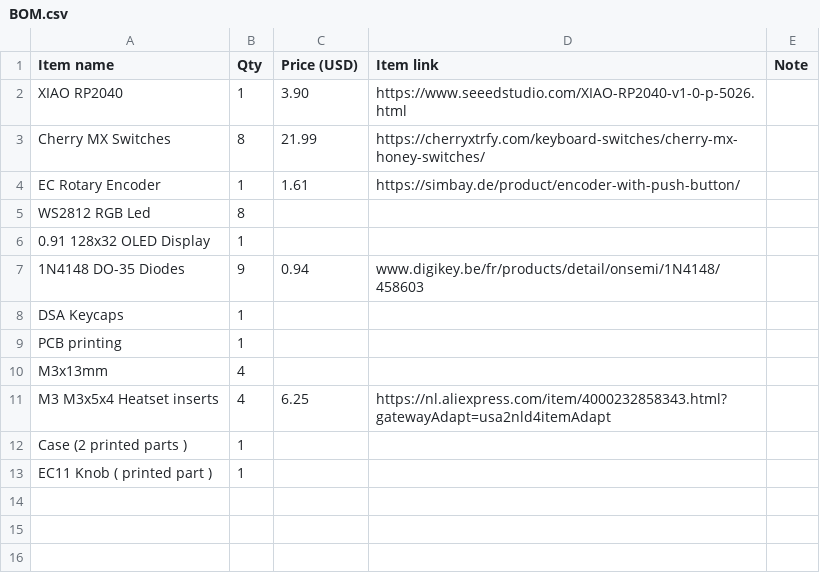
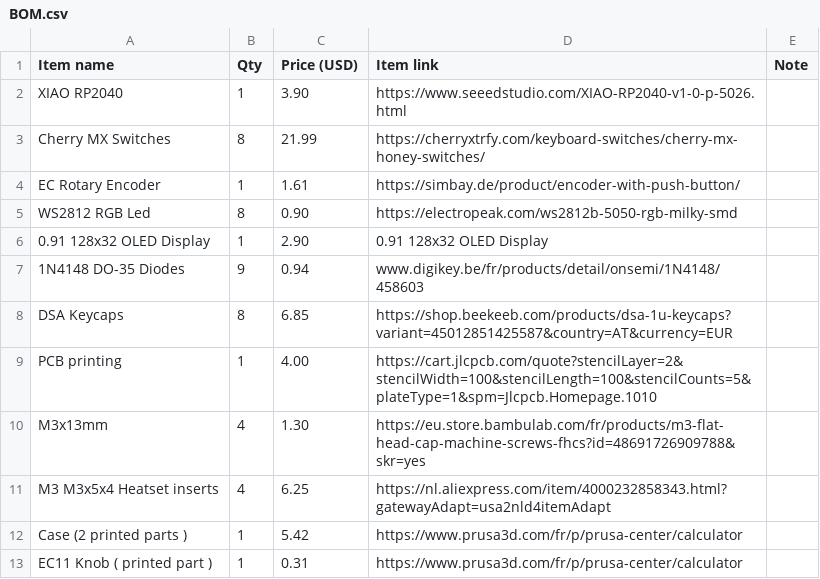
Before and after one commit to reaue/DragonMacroPad, a CSV file: BOM.csv, drawn as a sheet.

```diff
--- a/BOM.csv
+++ b/BOM.csv
@@ -4,10 +4,10 @@
 "EC Rotary Encoder","1","1.61","https://simbay.de/product/encoder-with-push-button/",""
-"WS2812 RGB Led","8","","",""
-"0.91 128x32 OLED Display","1","","",""
+"WS2812 RGB Led","8","0.90","https://electropeak.com/ws2812b-5050-rgb-milky-smd",""
+"0.91 128x32 OLED Display","1","2.90","0.91 128x32 OLED Display",""
 "1N4148 DO-35 Diodes","9","0.94","www.digikey.be/fr/products/detail/onsemi/1N4148/458603",""
-"DSA Keycaps","1","","",""
-"PCB printing","1","","",""
-"M3x13mm","4","","",""
+"DSA Keycaps","8","6.85","https://shop.beekeeb.com/products/dsa-1u-keycaps?variant=45012851425587&country=AT&currency=EUR",""
+"PCB printing","1","4.00","https://cart.jlcpcb.com/quote?stencilLayer=2&stencilWidth=100&stencilLength=100&stencilCounts=5&plateType=1&spm=Jlcpcb.Homepage.1010",""
+"M3x13mm","4","1.30","https://eu.store.bambulab.com/fr/products/m3-flat-head-cap-machine-screws-fhcs?id=48691726909788&skr=yes",""
 "M3 M3x5x4 Heatset inserts","4","6.25","https://nl.aliexpress.com/item/4000232858343.html?gatewayAdapt=usa2nld4itemAdapt",""
-"Case (2 printed parts )","1","","",""
-"EC11 Knob ( printed part )","1","","",""
+"Case (2 printed parts )","1","5.42","https://www.prusa3d.com/fr/p/prusa-center/calculator",""
+"EC11 Knob ( printed part )","1","0.31","https://www.prusa3d.com/fr/p/prusa-center/calculator",""
```
Also changed, not shown: 1 other file.
